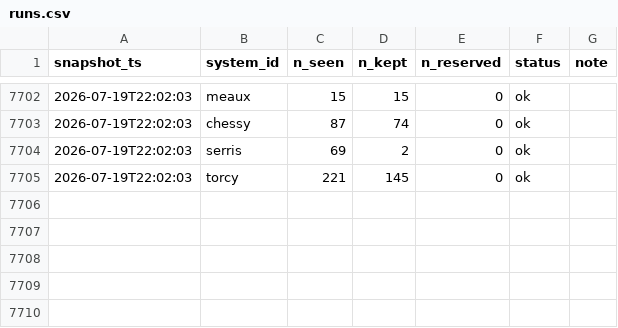
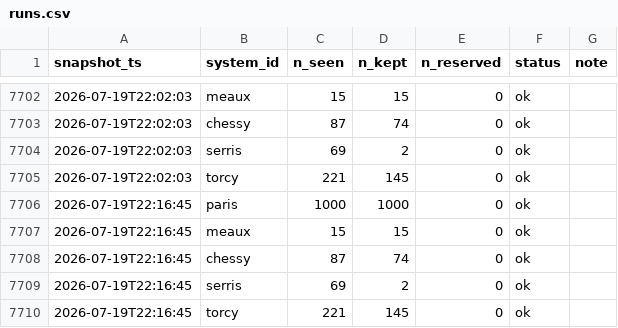
Before and after one commit to Xsaw45/get_around_app, a CSV file: data/runs.csv, drawn as a sheet; only a part is shown, gaps mark what is left out; the diff names each change by its address in the sheet, - before the commit and + after, or states it on an @@ line.

```diff
--- a/data/runs.csv
+++ b/data/runs.csv
+row 7706: 2026-07-19T22:16:45 | paris | 1000 | 1000 | 0 | ok
+row 7707: 2026-07-19T22:16:45 | meaux | 15 | 15 | 0 | ok
+row 7708: 2026-07-19T22:16:45 | chessy | 87 | 74 | 0 | ok
+row 7709: 2026-07-19T22:16:45 | serris | 69 | 2 | 0 | ok
+row 7710: 2026-07-19T22:16:45 | torcy | 221 | 145 | 0 | ok
```
